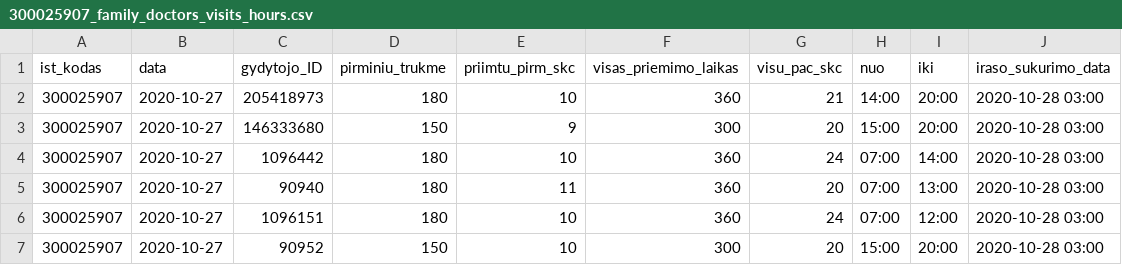
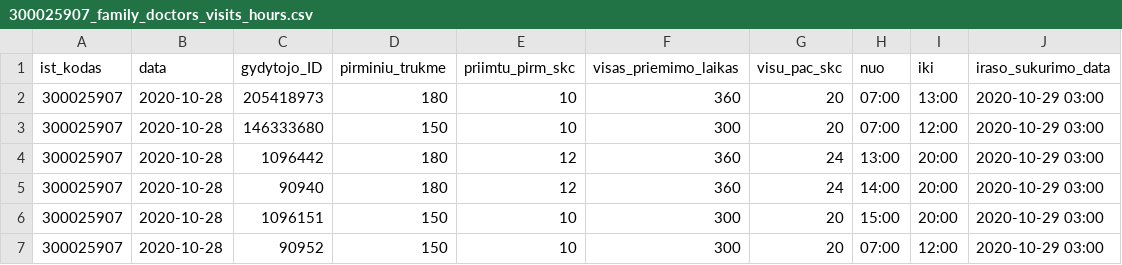
Before and after one commit to sveikatos-klinika/registrations_sveikatos-klinika, a CSV file: 300025907_family_doctors_visits_hours.csv, drawn as a sheet.

```diff
--- a/300025907_family_doctors_visits_hours.csv
+++ b/300025907_family_doctors_visits_hours.csv
@@ -1,7 +1,7 @@
 ist_kodas;data;gydytojo_ID;pirminiu_trukme;priimtu_pirm_skc;visas_priemimo_laikas;visu_pac_skc;nuo;iki;iraso_sukurimo_data
-300025907;2020-10-27;205418973;180;10;360;21;14:00;20:00;2020-10-28 03:00
-300025907;2020-10-27;146333680;150;9;300;20;15:00;20:00;2020-10-28 03:00
-300025907;2020-10-27;1096442;180;10;360;24;07:00;14:00;2020-10-28 03:00
-300025907;2020-10-27;90940;180;11;360;20;07:00;13:00;2020-10-28 03:00
-300025907;2020-10-27;1096151;180;10;360;24;07:00;12:00;2020-10-28 03:00
-300025907;2020-10-27;90952;150;10;300;20;15:00;20:00;2020-10-28 03:00
+300025907;2020-10-28;205418973;180;10;360;20;07:00;13:00;2020-10-29 03:00
+300025907;2020-10-28;146333680;150;10;300;20;07:00;12:00;2020-10-29 03:00
+300025907;2020-10-28;1096442;180;12;360;24;13:00;20:00;2020-10-29 03:00
+300025907;2020-10-28;90940;180;12;360;24;14:00;20:00;2020-10-29 03:00
+300025907;2020-10-28;1096151;150;10;300;20;15:00;20:00;2020-10-29 03:00
+300025907;2020-10-28;90952;150;10;300;20;07:00;12:00;2020-10-29 03:00
```
Also changed, not shown: 1 other file.
